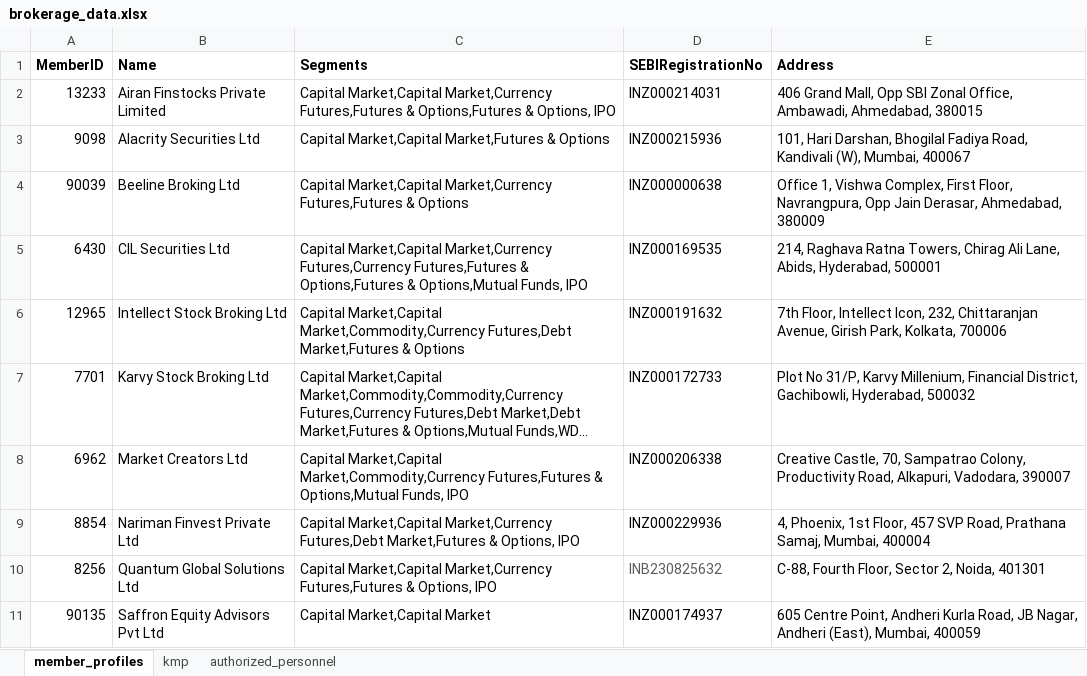
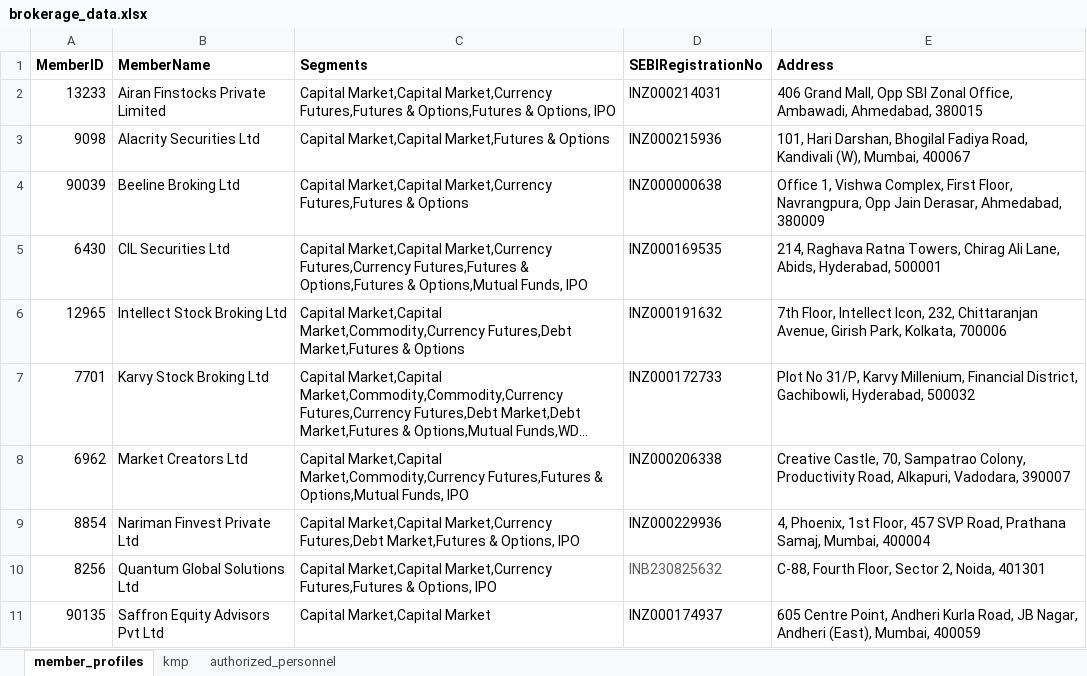
Before and after one commit to tanooj-s/dynamic_UI, an Excel workbook: server/brokerage_data.xlsx, sheet member_profiles, drawn as a sheet; long unchanged cells end in …; values as stored, in another font and other column widths than the file's, no borders; the diff names each change by its address in the sheet, - before the commit and + after, or states it on an @@ line.

```diff
--- a/server/brokerage_data.xlsx (sheet member_profiles)
+++ b/server/brokerage_data.xlsx (sheet member_profiles)
-B1: Name
+B1: MemberName
```
Also changed, not shown: sheet kmp, sheet authorized_personnel, server/client_data.xlsx, 2 other files.
